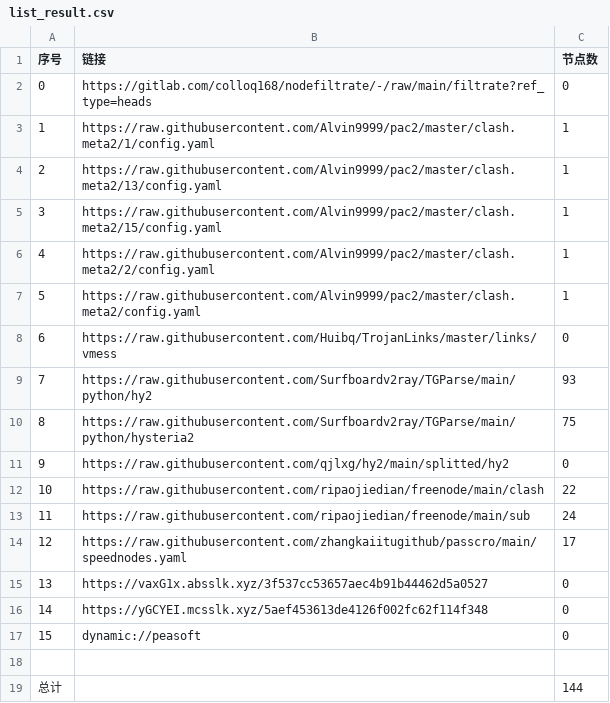
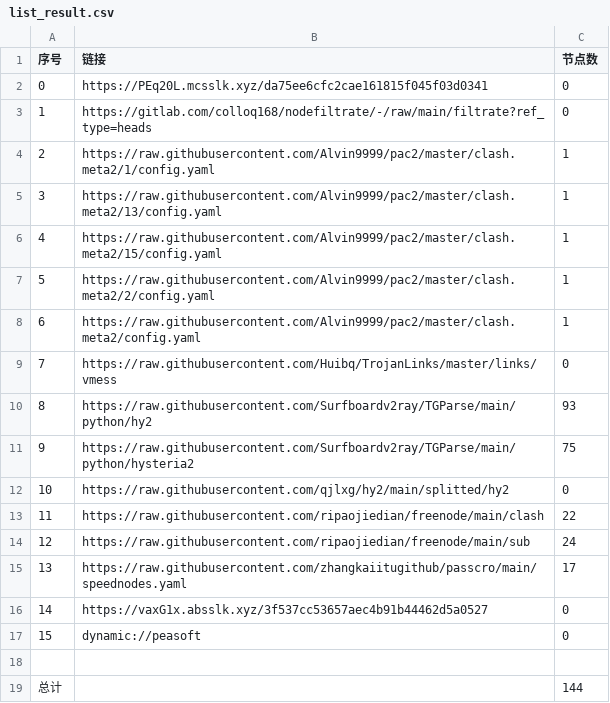
Before and after one commit to q291581201/NoMoreWalls, a CSV file: list_result.csv, drawn as a sheet; removed rows and columns are numbered as before the commit, all else as after; the diff names each change by its address in the sheet, - before the commit and + after, or states it on an @@ line.

```diff
--- a/list_result.csv
+++ b/list_result.csv
+row 2: 0 | https://PEq20L.mcsslk.xyz/da75ee6cfc2cae161815f045f03d0341 | 0
@@ column A (序号) renumbered between rows 3 and 16 @@
-row 16: 14 | https://yGCYEI.mcsslk.xyz/5aef453613de4126f002fc62f114f348 | 0
```
Also changed, not shown: 23 other files.
